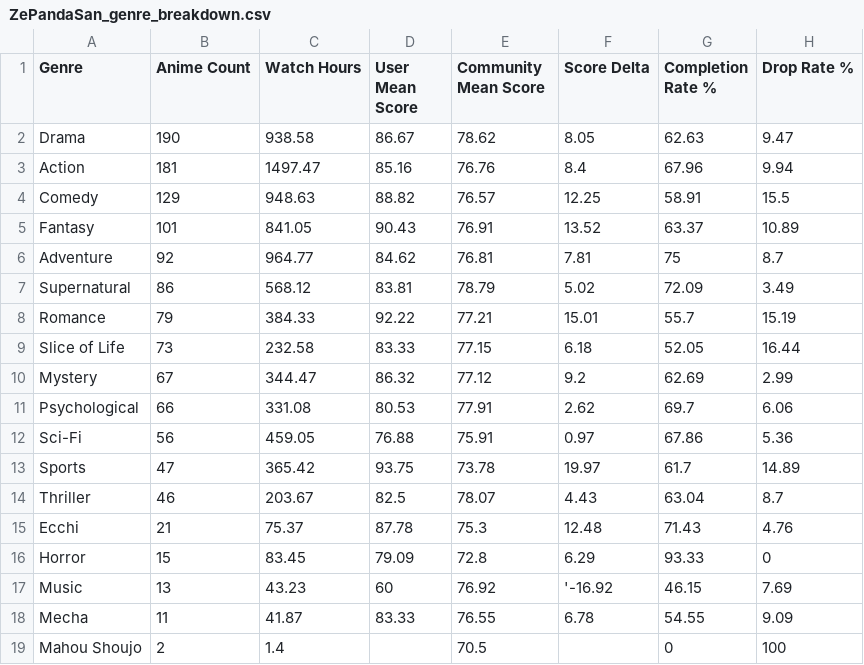
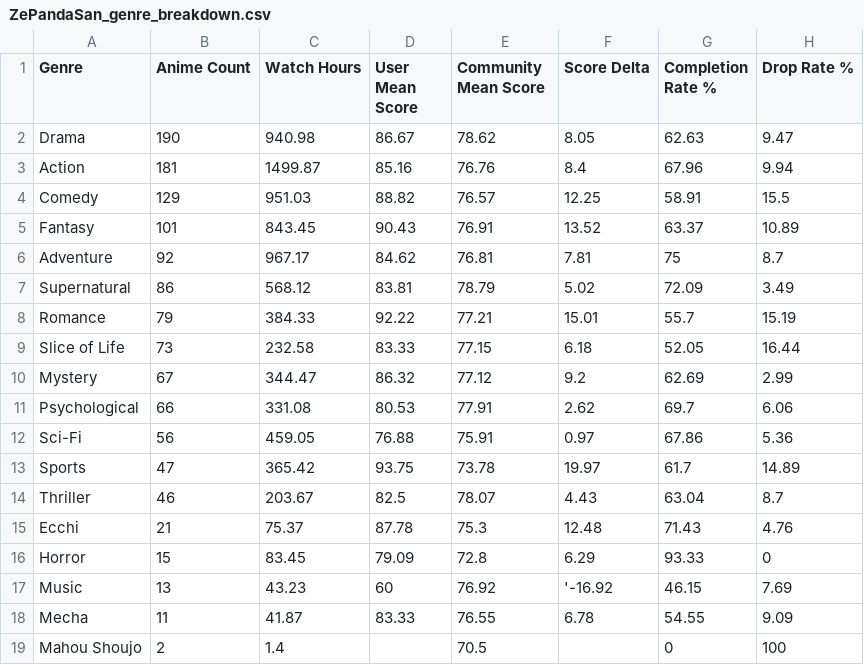
Before and after one commit to zepandasanv2/zepandasan-anilist-export, a CSV file: data/ZePandaSan_genre_breakdown.csv, drawn as a sheet.

```diff
--- a/data/ZePandaSan_genre_breakdown.csv
+++ b/data/ZePandaSan_genre_breakdown.csv
@@ -1,7 +1,7 @@
 Genre,Anime Count,Watch Hours,User Mean Score,Community Mean Score,Score Delta,Completion Rate %,Drop Rate %
-Drama,190,938.58,86.67,78.62,8.05,62.63,9.47
-Action,181,1497.47,85.16,76.76,8.4,67.96,9.94
-Comedy,129,948.63,88.82,76.57,12.25,58.91,15.5
-Fantasy,101,841.05,90.43,76.91,13.52,63.37,10.89
-Adventure,92,964.77,84.62,76.81,7.81,75,8.7
+Drama,190,940.98,86.67,78.62,8.05,62.63,9.47
+Action,181,1499.87,85.16,76.76,8.4,67.96,9.94
+Comedy,129,951.03,88.82,76.57,12.25,58.91,15.5
+Fantasy,101,843.45,90.43,76.91,13.52,63.37,10.89
+Adventure,92,967.17,84.62,76.81,7.81,75,8.7
 Supernatural,86,568.12,83.81,78.79,5.02,72.09,3.49
```
Also changed, not shown: data/ZePandaSan_anime_list.csv, data/ZePandaSan_studio_breakdown.csv.
